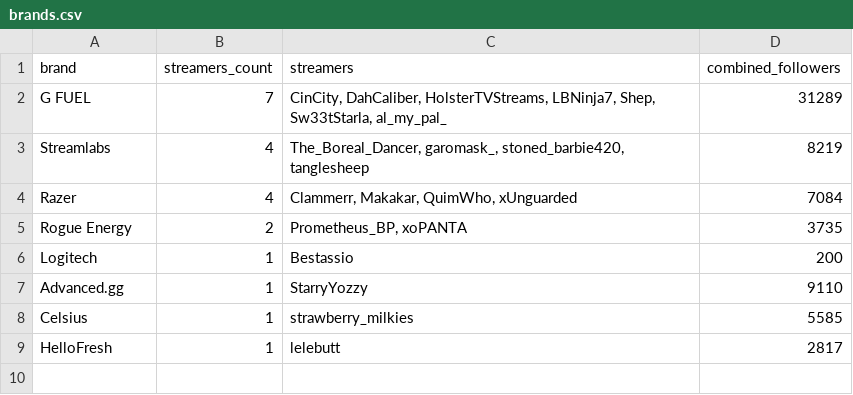
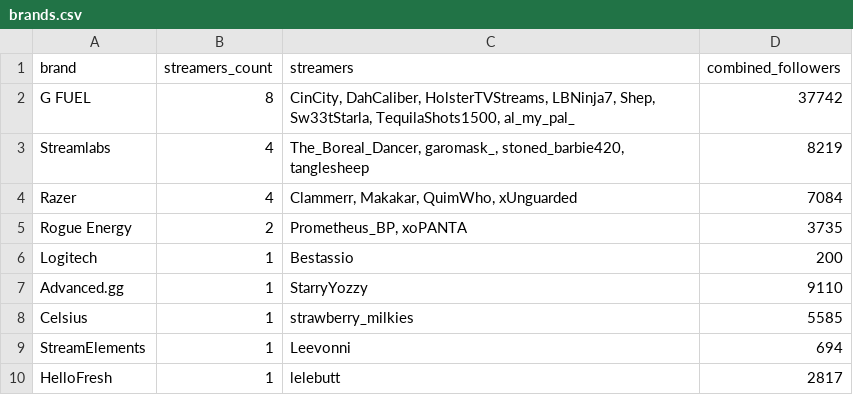
Before and after one commit to Evelynval-w/fracton-scanner, a CSV file: data/brands.csv, drawn as a sheet.

```diff
--- a/data/brands.csv
+++ b/data/brands.csv
@@ -1,3 +1,3 @@
 brand,streamers_count,streamers,combined_followers
-G FUEL,7,"CinCity, DahCaliber, HolsterTVStreams, LBNinja7, Shep, Sw33tStarla, al_my_pal_",31289
+G FUEL,8,"CinCity, DahCaliber, HolsterTVStreams, LBNinja7, Shep, Sw33tStarla, TequilaShots1500, al_my_pal_",37742
 Streamlabs,4,"The_Boreal_Dancer, garomask_, stoned_barbie420, tanglesheep",8219
@@ -8,2 +8,3 @@ Advanced.gg,1,StarryYozzy,9110
 Celsius,1,strawberry_milkies,5585
+StreamElements,1,Leevonni,694
 HelloFresh,1,lelebutt,2817
```
Also changed, not shown: 9 other files.
